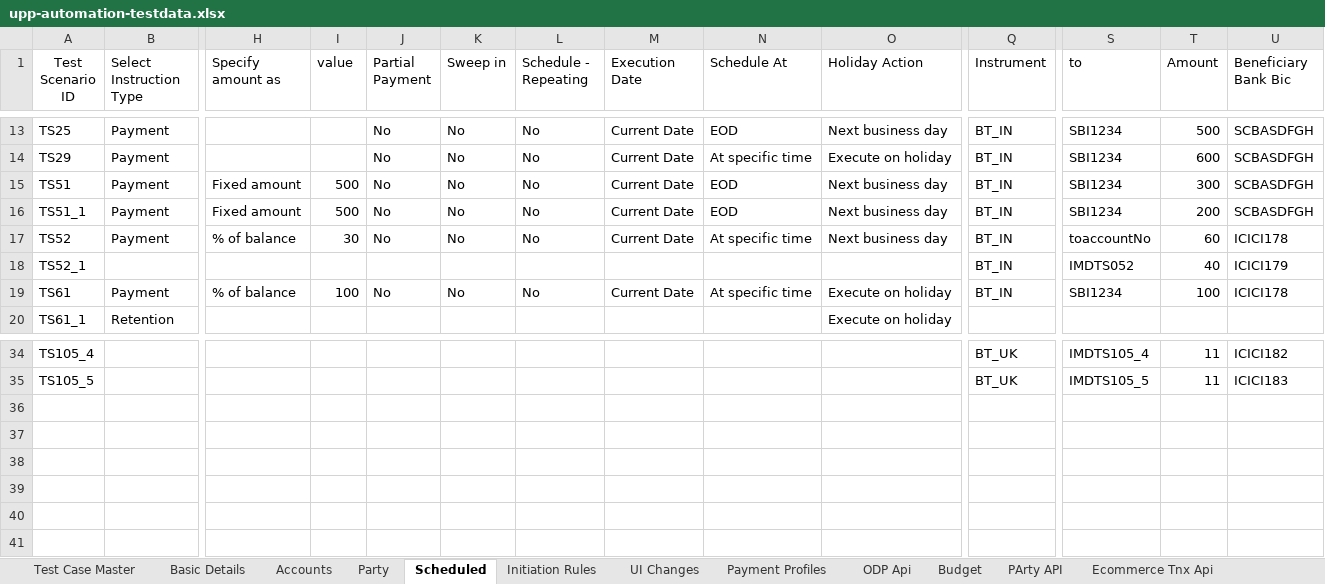
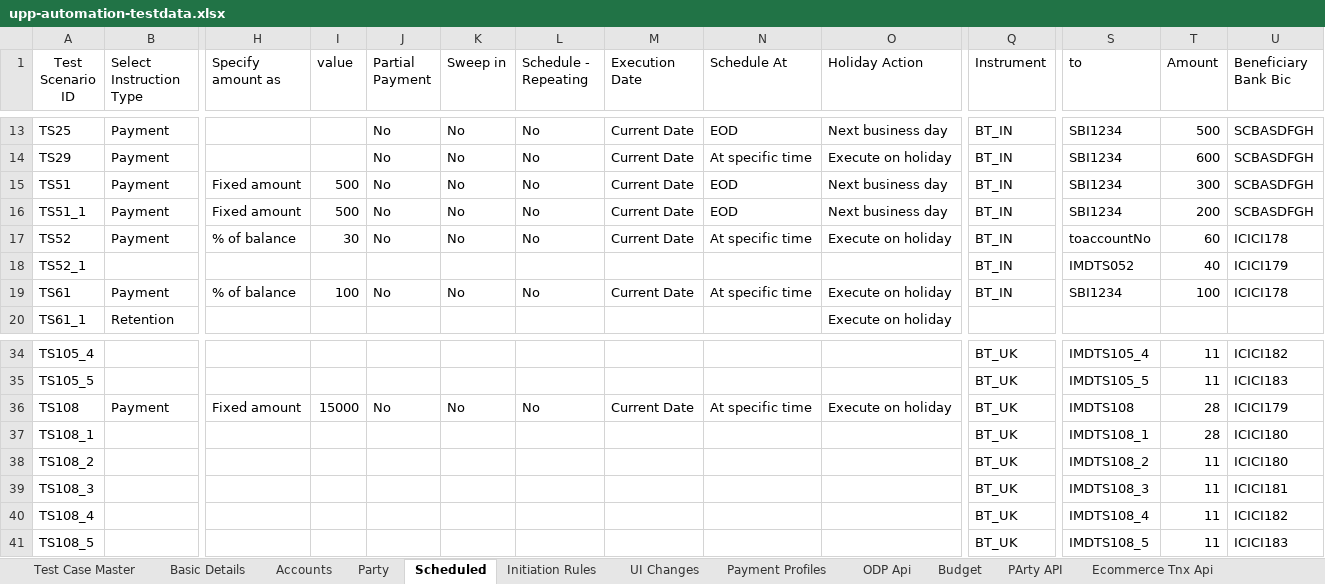
Before and after one commit to deepakdude938/upp, an Excel workbook: src/main/resources/upp-automation-testdata.xlsx, sheet Scheduled, drawn as a sheet; only a part is shown, gaps mark what is left out; values as stored, in another font and other column widths than the file's, no borders; charts and pictures not drawn; rows hold the shown columns only; the diff names each change by its address in the sheet, - before the commit and + after, or states it on an @@ line.

Commit message:
Updated TS105 and excel sheet

```diff
--- a/src/main/resources/upp-automation-testdata.xlsx (sheet Scheduled)
+++ b/src/main/resources/upp-automation-testdata.xlsx (sheet Scheduled)
-O17 (Holiday Action): Next business day
+O17 (Holiday Action): Execute on holiday
+row 36: TS108 | Payment | Fixed amount | 15000 | No | No | No | Current Date | At specific time | Execute on holiday | BT_UK | IMDTS108 | 28 | ICICI179
+row 37: TS108_1 |  |  |  |  |  |  |  |  |  | BT_UK | IMDTS108_1 | 28 | ICICI180
+row 38: TS108_2 |  |  |  |  |  |  |  |  |  | BT_UK | IMDTS108_2 | 11 | ICICI180
+row 39: TS108_3 |  |  |  |  |  |  |  |  |  | BT_UK | IMDTS108_3 | 11 | ICICI181
+row 40: TS108_4 |  |  |  |  |  |  |  |  |  | BT_UK | IMDTS108_4 | 11 | ICICI182
+row 41: TS108_5 |  |  |  |  |  |  |  |  |  | BT_UK | IMDTS108_5 | 11 | ICICI183
```
Also changed, not shown: sheet Test Case Master, sheet Basic Details, sheet Accounts, sheet ODP Api, 7 other files.
